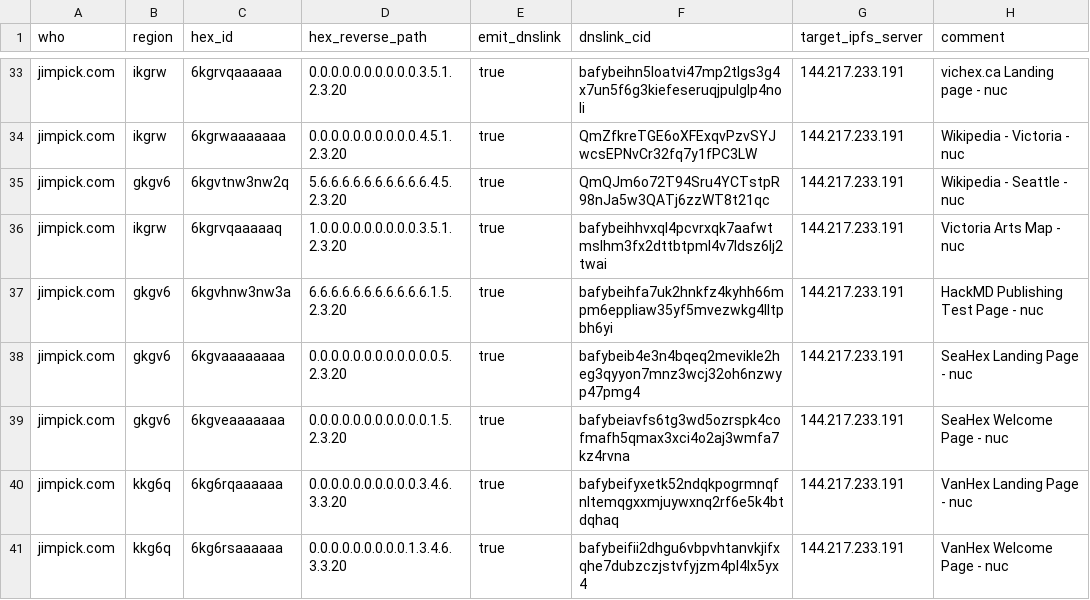
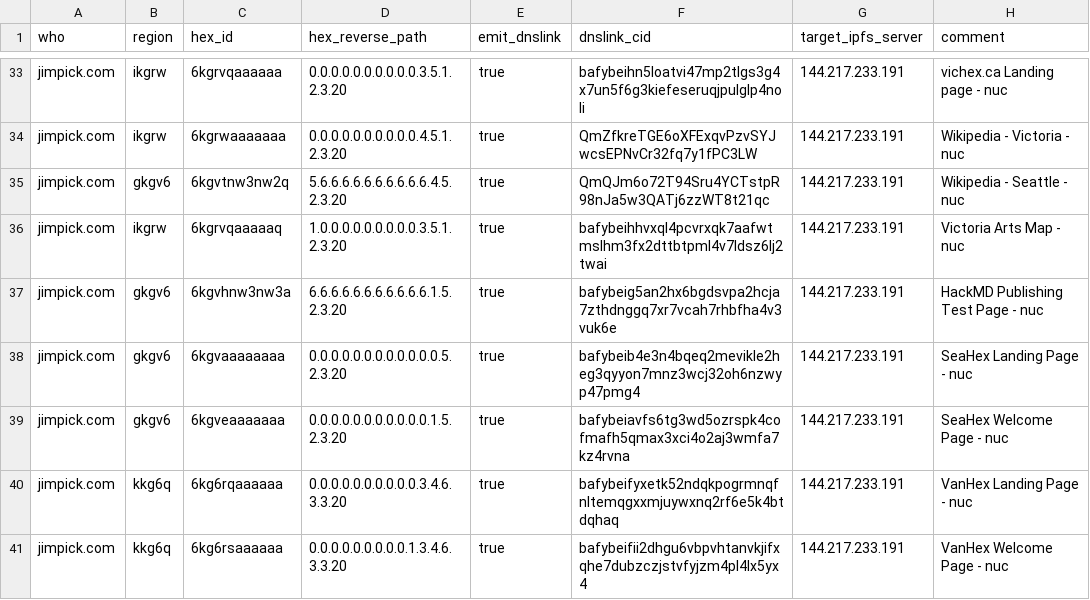
Before and after one commit to hexcamp/hexcamp-coredns-sites, a CSV file: jim.csv, drawn as a sheet; only a part is shown, gaps mark what is left out.

Commit message:
Updated from hackmd-updater

```diff
--- a/jim.csv
+++ b/jim.csv
@@ -36,3 +36,3 @@ jimpick.com,gkgv6,6kgvtnw3nw2q,5.6.6.6.6.6.6.6.6.6.6.4.5.2.3.20,true,QmQJm6o72T9
 jimpick.com,ikgrw,6kgrvqaaaaaq,1.0.0.0.0.0.0.0.0.0.3.5.1.2.3.20,true,bafybeihhvxql4pcvrxqk7aafwtmslhm3fx2dttbtpml4v7ldsz6lj2twai,144.217.233.191,Victoria Arts Map - nuc
-jimpick.com,gkgv6,6kgvhnw3nw3a,6.6.6.6.6.6.6.6.6.6.6.1.5.2.3.20,true,bafybeihfa7uk2hnkfz4kyhh66mpm6eppliaw35yf5mvezwkg4lltpbh6yi,144.217.233.191,HackMD Publishing Test Page - nuc
+jimpick.com,gkgv6,6kgvhnw3nw3a,6.6.6.6.6.6.6.6.6.6.6.1.5.2.3.20,true,bafybeig5an2hx6bgdsvpa2hcja7zthdnggq7xr7vcah7rhbfha4v3vuk6e,144.217.233.191,HackMD Publishing Test Page - nuc
 jimpick.com,gkgv6,6kgvaaaaaaaa,0.0.0.0.0.0.0.0.0.0.0.0.5.2.3.20,true,bafybeib4e3n4bqeq2mevikle2heg3qyyon7mnz3wcj32oh6nzwyp47pmg4,144.217.233.191,SeaHex Landing Page - nuc
```
